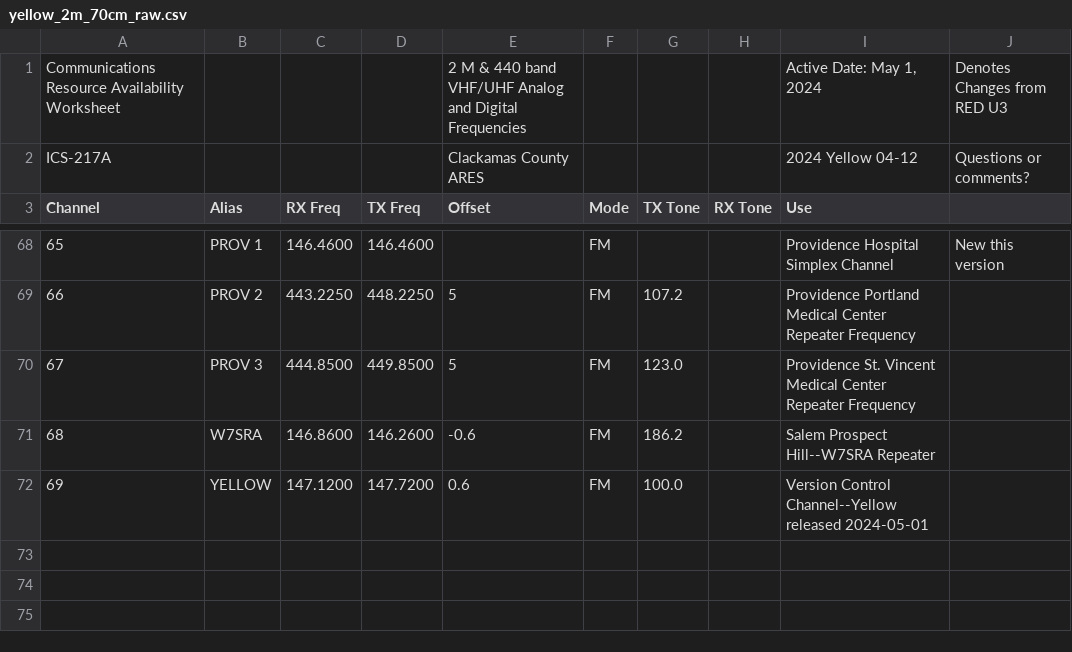
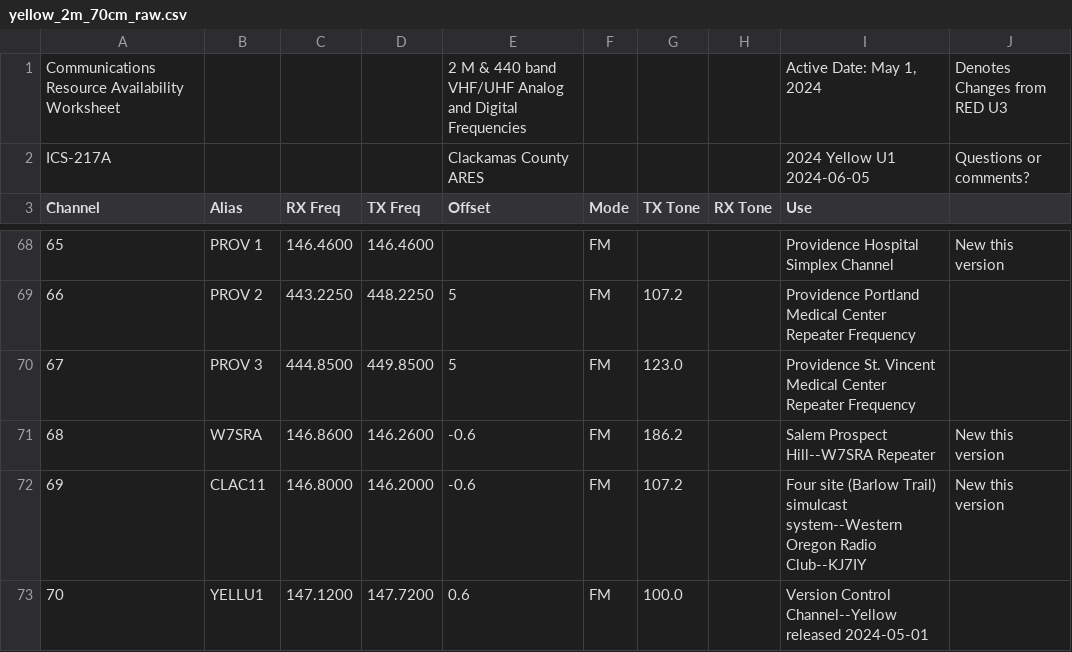
Before and after one commit to cares-github/frequency-plan, a CSV file: tmp/yellow_2m_70cm_raw.csv, drawn as a sheet; only a part is shown, gaps mark what is left out; addresses are those after the commit; the diff names each change by its address in the sheet, - before the commit and + after, or states it on an @@ line.

Commit message:
Updated the CHIRP input CSV to include the new Barlow system repeater

```diff
--- a/tmp/yellow_2m_70cm_raw.csv
+++ b/tmp/yellow_2m_70cm_raw.csv
-I2 (Use): 2024 Yellow 04-12
+I2 (Use): 2024 Yellow U1 2024-06-05
-J71: (empty)
+J71: New this version
+row 72: 69 | CLAC11 | 146.8000 | 146.2000 | -0.6 | FM | 107.2 |  | Four site (Barlow Trail) simulcast system--Western Oregon Radio Club--KJ7IY | New this version
@@ column A (Channel) renumbered from row 73 down @@
-B73 (Alias): YELLOW
+B73 (Alias): YELLU1
```
Also changed, not shown: chirp_csv/2m_and_70cm.csv.
